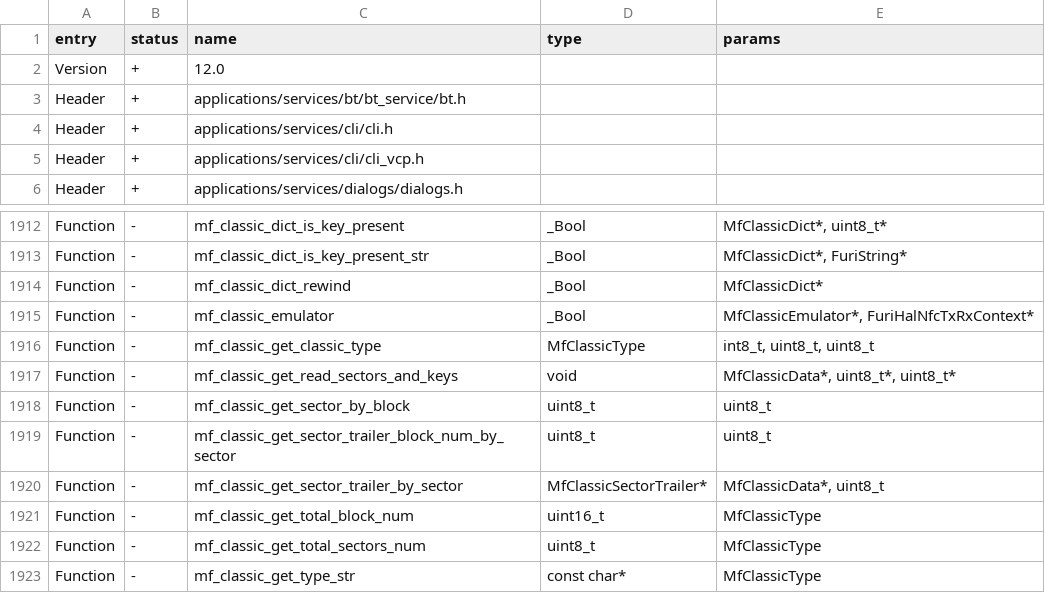
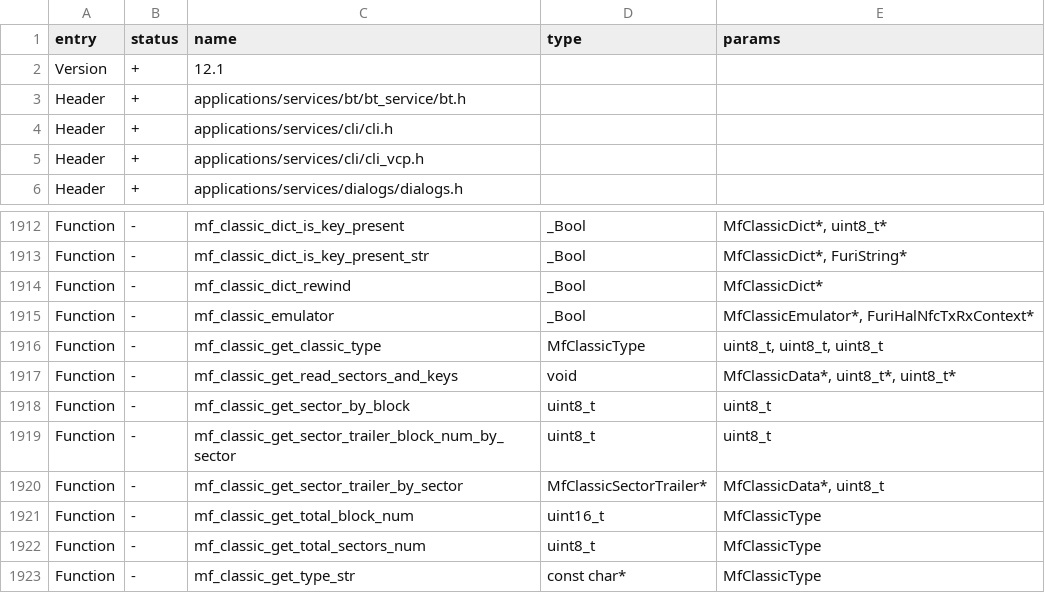
Before and after one commit to KuriGohan-Kamehameha/nXtreme-Firmware, a CSV file: firmware/targets/f7/api_symbols.csv, drawn as a sheet; only a part is shown, gaps mark what is left out.

Commit message:
Add Mifare Mini, fix char type & fix sector reads in edge-cases

```diff
--- a/firmware/targets/f7/api_symbols.csv
+++ b/firmware/targets/f7/api_symbols.csv
@@ -1,3 +1,3 @@
 entry,status,name,type,params
-Version,+,12.0,,
+Version,+,12.1,,
 Header,+,applications/services/bt/bt_service/bt.h,,
@@ -1915,3 +1915,3 @@ Function,-,mf_classic_dict_rewind,_Bool,MfClassicDict*
 Function,-,mf_classic_emulator,_Bool,"MfClassicEmulator*, FuriHalNfcTxRxContext*"
-Function,-,mf_classic_get_classic_type,MfClassicType,"int8_t, uint8_t, uint8_t"
+Function,-,mf_classic_get_classic_type,MfClassicType,"uint8_t, uint8_t, uint8_t"
 Function,-,mf_classic_get_read_sectors_and_keys,void,"MfClassicData*, uint8_t*, uint8_t*"
```
Also changed, not shown: 5 other files.
